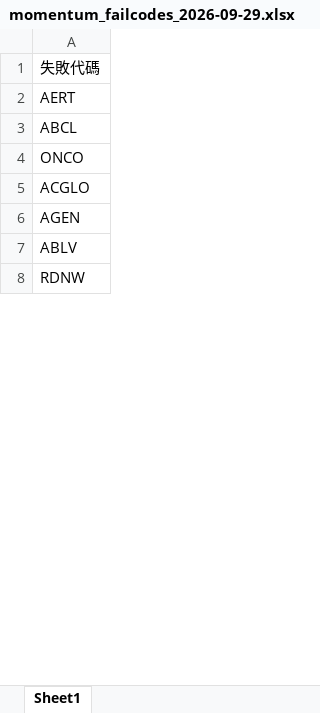
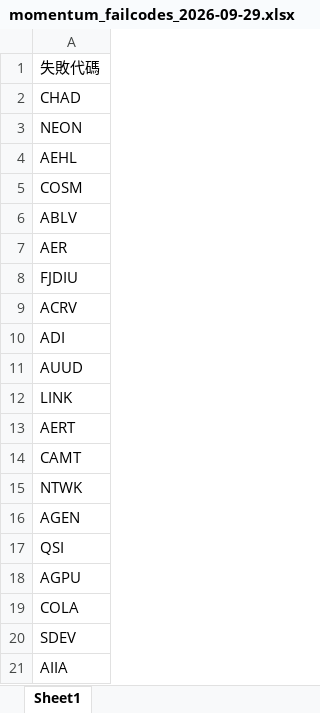
Before and after one commit to Kira11-ja/macd-scanner, an Excel workbook: results/momentum_failcodes_2026-09-29.xlsx, sheet Sheet1, drawn as a sheet; only a part is shown; the shorter side is filled out with more unchanged rows; values as stored, in another font and other column widths than the file's, no borders; removed rows and columns are numbered as before the commit, all else as after; the diff covers the shown part only; the diff names each change by its address in the sheet, - before the commit and + after, or states it on an @@ line.

```diff
--- a/results/momentum_failcodes_2026-09-29.xlsx (sheet Sheet1)
+++ b/results/momentum_failcodes_2026-09-29.xlsx (sheet Sheet1)
+row 2: CHAD
+row 3: NEON
+row 4: AEHL
+row 5: COSM
+row 6: ABLV
+row 7: AER
+row 8: FJDIU
+row 9: ACRV
+row 10: ADI
+row 11: AUUD
+row 12: LINK
-A14: ABCL
+A14: CAMT
-A15: ONCO
+A15: NTWK
-row 5: ACGLO
-A17: ABLV
+A17: QSI
+row 18: AGPU
+row 19: COLA
-row 50: SDEV
+row 20: SDEV
+row 21: AIIA
```
Also changed, not shown: 54 added rows, 77 removed rows, 49 moved rows and 63 edited cells elsewhere in this sheet, results/momentum_2026-09-29.xlsx, results/momentum_merged_2026-09-29.xlsx, 9 other files.
